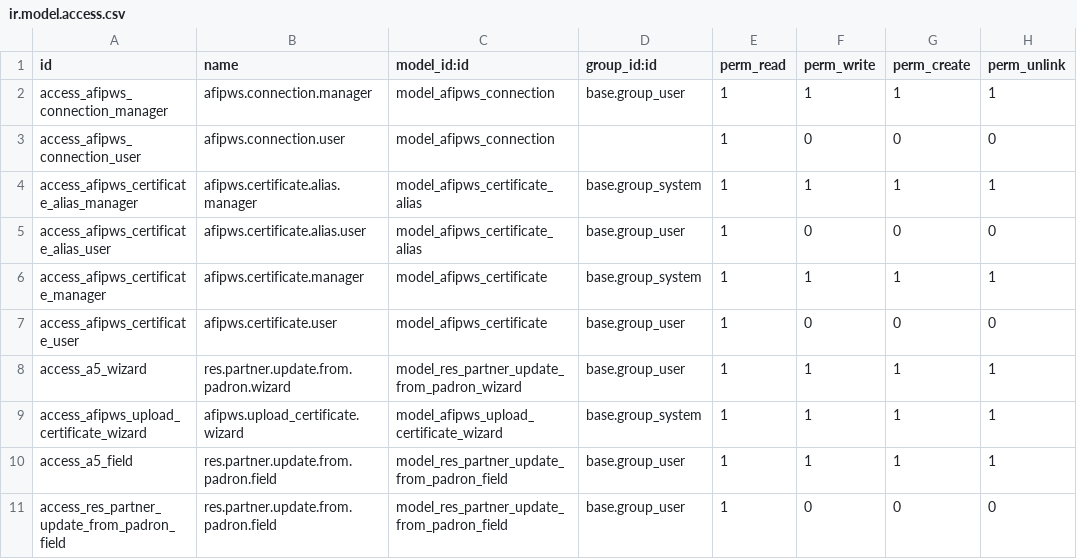
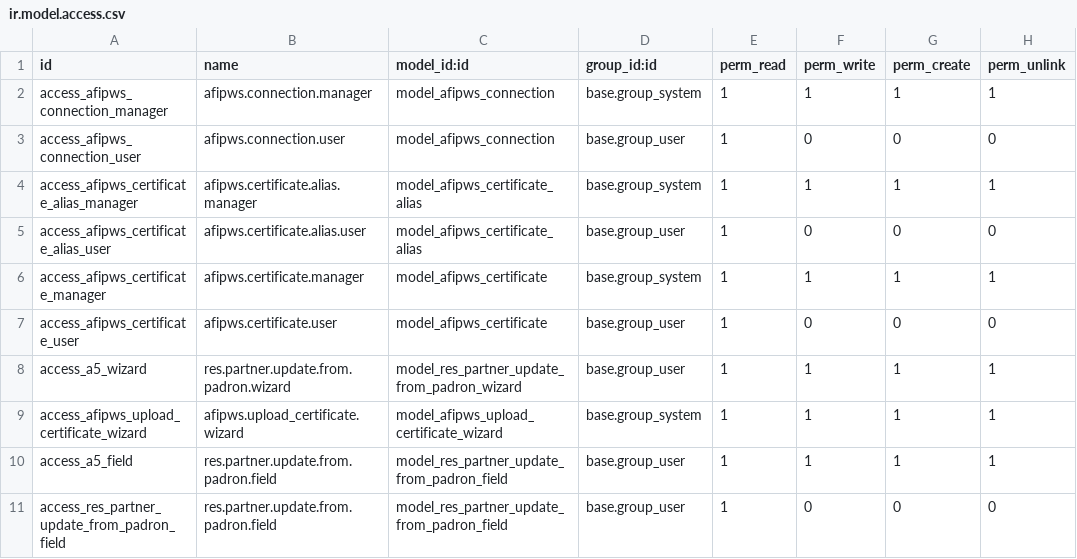
Before and after one commit to ingadhoc/odoo-argentina-ce, a CSV file: l10n_ar_afipws/security/ir.model.access.csv, drawn as a sheet.

Commit message:
[FIX] l10n_ar_afipws: restrict the private key and the access tickets
Any internal user could read the private key of the certificate and the
token/sign of the access tickets, and create or change tickets; any user,
portal included, could read the tickets. With the token and sign a user
can call the tax authority on behalf of the company outside Odoo.

- Private key, token and sign are only readable by Settings users; the
  code that signs and sends the requests reads them with sudo.
- get_key_and_certificate and connect are kept for the modules that use
  them, but can no longer be called through RPC.
- Internal users get read-only access to the tickets, non internal users
  none; they are created by the code with sudo. Tickets are limited to
  the user's companies.
- l10n_ar_afipws_fe: the sent request, which carries token and sign, is
  only readable by Settings users.

```diff
--- a/l10n_ar_afipws/security/ir.model.access.csv
+++ b/l10n_ar_afipws/security/ir.model.access.csv
@@ -1,4 +1,4 @@
 id,name,model_id:id,group_id:id,perm_read,perm_write,perm_create,perm_unlink
-access_afipws_connection_manager,afipws.connection.manager,model_afipws_connection,base.group_user,1,1,1,1
-access_afipws_connection_user,afipws.connection.user,model_afipws_connection,,1,0,0,0
+access_afipws_connection_manager,afipws.connection.manager,model_afipws_connection,base.group_system,1,1,1,1
+access_afipws_connection_user,afipws.connection.user,model_afipws_connection,base.group_user,1,0,0,0
 access_afipws_certificate_alias_manager,afipws.certificate.alias.manager,model_afipws_certificate_alias,base.group_system,1,1,1,1
```
Also changed, not shown: 9 other files.
